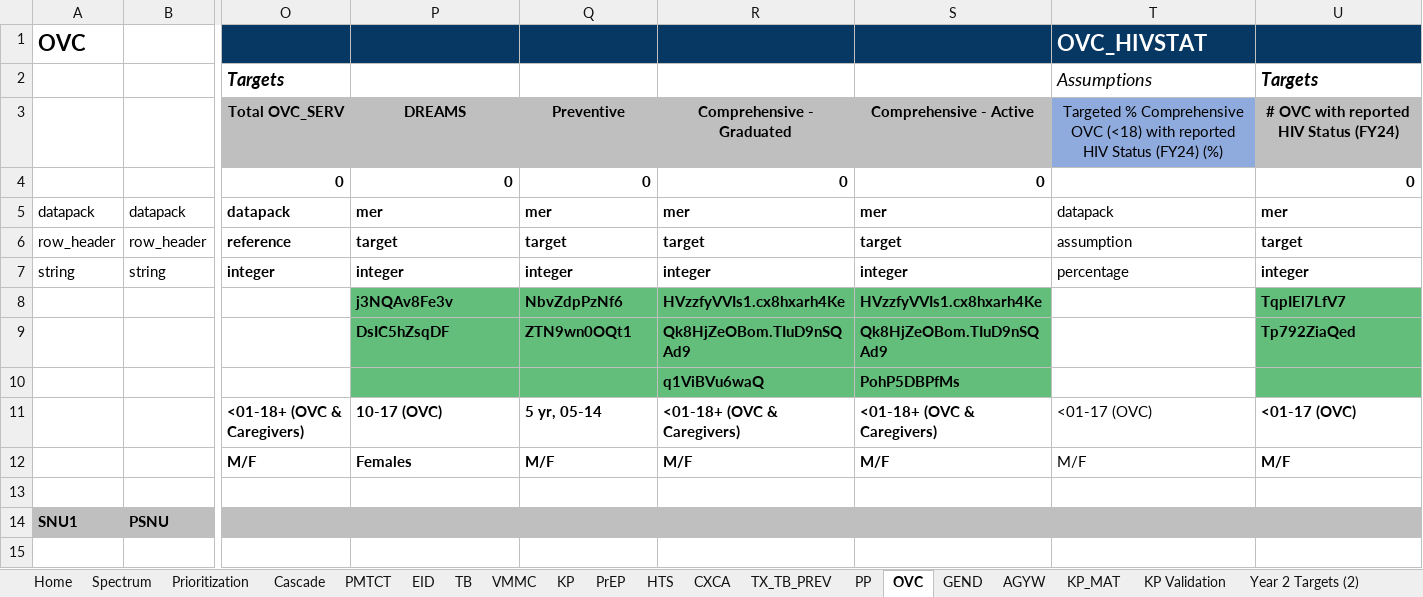
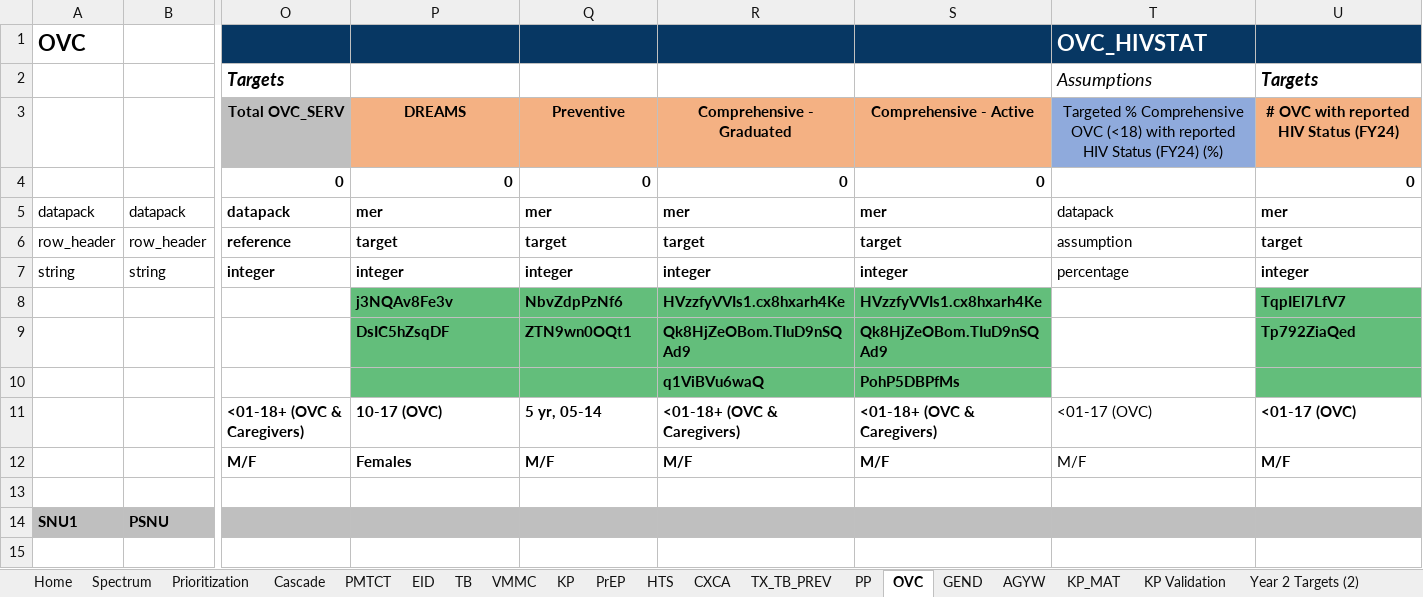
Before and after one commit to pepfar-datim/datapackr, an Excel workbook: inst/extdata/COP23_Data_Pack_Template_YR2 Targets_sjj.xlsx, sheet OVC, drawn as a sheet; only a part is shown, gaps mark what is left out; values as stored, in another font and other column widths than the file's, no borders; conditional formats not drawn; the diff names each change by its address in the sheet, - before the commit and + after, or states it on an @@ line.

```diff
--- a/inst/extdata/COP23_Data_Pack_Template_YR2 Targets_sjj.xlsx (sheet OVC)
+++ b/inst/extdata/COP23_Data_Pack_Template_YR2 Targets_sjj.xlsx (sheet OVC)
-P3:S3 fill: #BFBFBF
+P3:S3 fill: #F4B183
-U3 fill: #BFBFBF
+U3 fill: #F4B183
```
Also changed, not shown: sheet PMTCT, sheet TX_TB_PREV, sheet TB, sheet VMMC, sheet PrEP, sheet Cascade, 6 more sheets.
